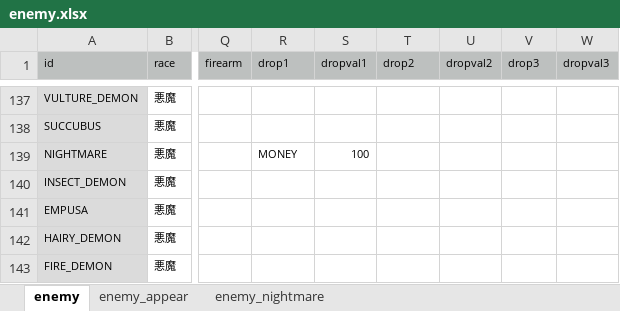
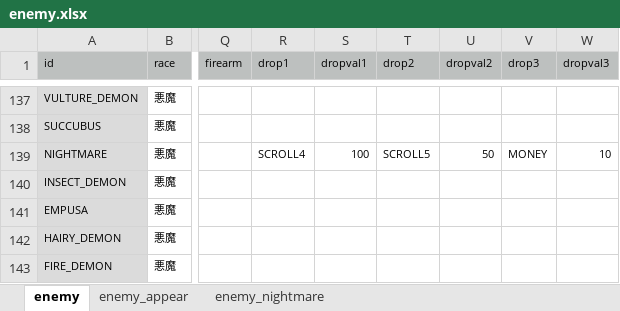
Before and after one commit to syun77/FlixelRL, an Excel workbook: docs/enemy.xlsx, sheet enemy, drawn as a sheet; only a part is shown, gaps mark what is left out; values as stored, in another font and other column widths than the file's, no borders; the diff names each change by its address in the sheet, - before the commit and + after, or states it on an @@ line.

```diff
--- a/docs/enemy.xlsx (sheet enemy)
+++ b/docs/enemy.xlsx (sheet enemy)
-R139 (drop1): MONEY
+R139 (drop1): SCROLL4
-T139 (drop2): (empty)
+T139 (drop2): SCROLL5
-U139 (dropval2): (empty)
+U139 (dropval2): 50
-V139 (drop3): (empty)
+V139 (drop3): MONEY
-W139 (dropval3): (empty)
+W139 (dropval3): 10
```
Also changed, not shown: 5 other files.
